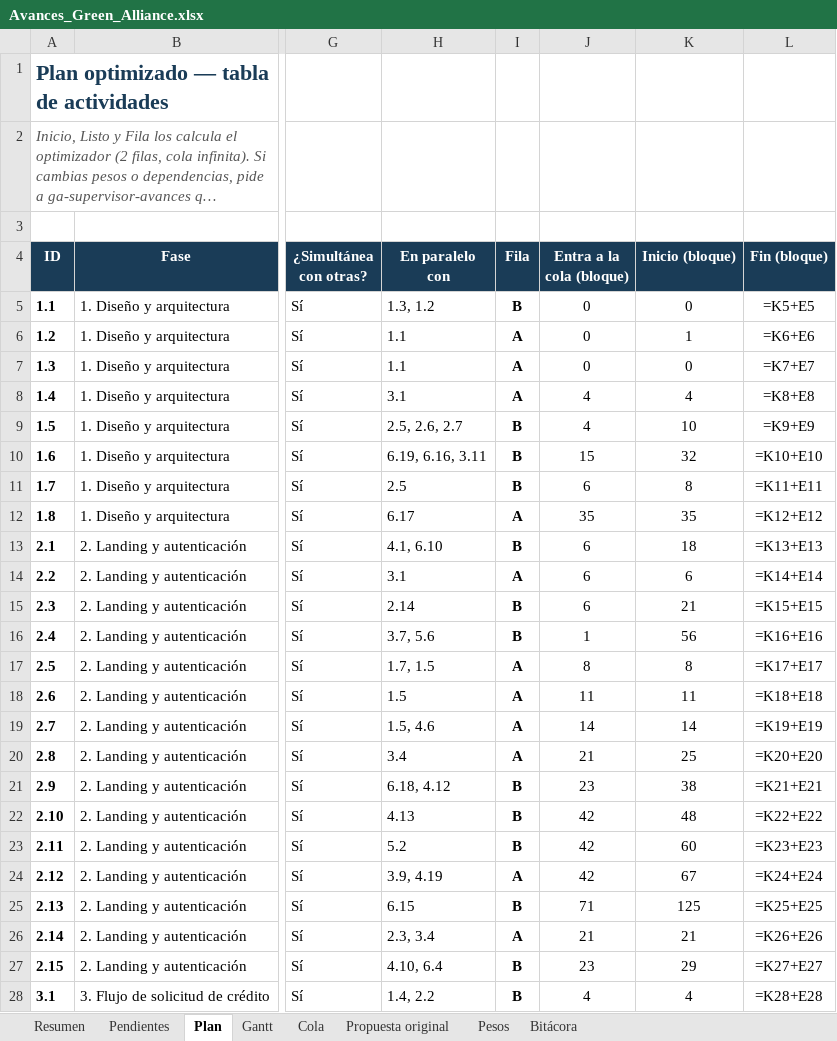
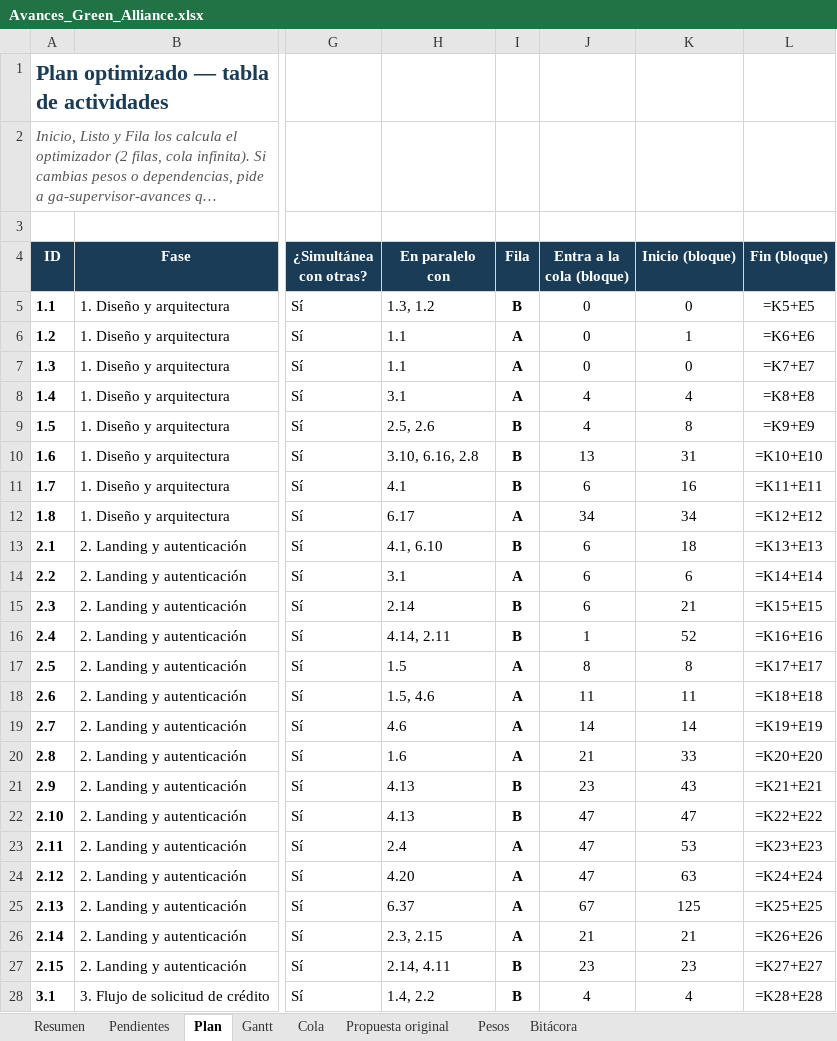
Before and after one commit to GreenAllianceCoo/PagGreenAlliance, an Excel workbook: docs/avances/Avances_Green_Alliance.xlsx, sheet Plan, drawn as a sheet; only a part is shown, gaps mark what is left out; long unchanged cells end in …; values as stored, in another font and other column widths than the file's, no borders; formulas without a stored value are shown as written; conditional formats not drawn; the diff covers the shown part only; the diff names each change by its address in the sheet, - before the commit and + after, or states it on an @@ line.

```diff
--- a/docs/avances/Avances_Green_Alliance.xlsx (sheet Plan)
+++ b/docs/avances/Avances_Green_Alliance.xlsx (sheet Plan)
-H9 (En paralelo con): 2.5, 2.6, 2.7
+H9 (En paralelo con): 2.5, 2.6
-K9 (Inicio (bloque)): 10
+K9 (Inicio (bloque)): 8
-H10 (En paralelo con): 6.19, 6.16, 3.11
+H10 (En paralelo con): 3.10, 6.16, 2.8
-J10 (Entra a la cola (bloque)): 15
+J10 (Entra a la cola (bloque)): 13
-K10 (Inicio (bloque)): 32
+K10 (Inicio (bloque)): 31
-H11 (En paralelo con): 2.5
+H11 (En paralelo con): 4.1
-K11 (Inicio (bloque)): 8
+K11 (Inicio (bloque)): 16
-J12 (Entra a la cola (bloque)): 35
+J12 (Entra a la cola (bloque)): 34
-K12 (Inicio (bloque)): 35
+K12 (Inicio (bloque)): 34
-H16 (En paralelo con): 3.7, 5.6
+H16 (En paralelo con): 4.14, 2.11
-K16 (Inicio (bloque)): 56
+K16 (Inicio (bloque)): 52
-H17 (En paralelo con): 1.7, 1.5
+H17 (En paralelo con): 1.5
-H18 (En paralelo con): 1.5
+H18 (En paralelo con): 1.5, 4.6
-H19 (En paralelo con): 1.5, 4.6
+H19 (En paralelo con): 4.6
-H20 (En paralelo con): 3.4
+H20 (En paralelo con): 1.6
-K20 (Inicio (bloque)): 25
+K20 (Inicio (bloque)): 33
-H21 (En paralelo con): 6.18, 4.12
+H21 (En paralelo con): 4.13
-K21 (Inicio (bloque)): 38
+K21 (Inicio (bloque)): 43
-J22:J24 (Entra a la cola (bloque)): 42
+J22:J24 (Entra a la cola (bloque)): 47
-K22 (Inicio (bloque)): 48
+K22 (Inicio (bloque)): 47
-H23 (En paralelo con): 5.2
+H23 (En paralelo con): 2.4
-I23 (Fila): B
+I23 (Fila): A
-K23 (Inicio (bloque)): 60
+K23 (Inicio (bloque)): 53
-H24 (En paralelo con): 3.9, 4.19
+H24 (En paralelo con): 4.20
-K24 (Inicio (bloque)): 67
+K24 (Inicio (bloque)): 63
-H25 (En paralelo con): 6.15
+H25 (En paralelo con): 6.37
-I25 (Fila): B
+I25 (Fila): A
-J25 (Entra a la cola (bloque)): 71
+J25 (Entra a la cola (bloque)): 67
-H26 (En paralelo con): 2.3, 3.4
+H26 (En paralelo con): 2.3, 2.15
-H27 (En paralelo con): 4.10, 6.4
+H27 (En paralelo con): 2.14, 4.11
-K27 (Inicio (bloque)): 29
+K27 (Inicio (bloque)): 23
```
Also changed, not shown: 3 added rows and 308 edited cells elsewhere in this sheet, sheet Gantt, sheet Cola, sheet Pendientes, sheet Resumen, sheet Pesos, sheet Bitácora, 2 other files.
